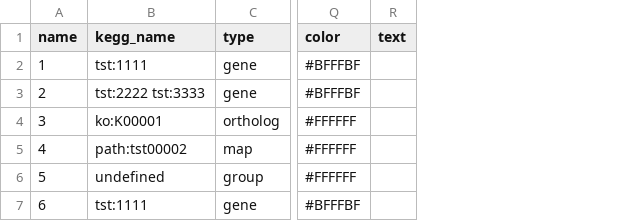
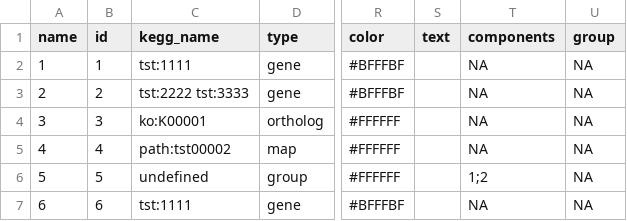
Before and after one commit to edo98811/MOVIDA, a CSV file: inst/extdata/test01.xml_nodes.csv, drawn as a sheet; only a part is shown, gaps mark what is left out; the diff names each change by its address in the sheet, - before the commit and + after, or states it on an @@ line.

Commit message:
adapted test data for changes in grouping logic

```diff
--- a/inst/extdata/test01.xml_nodes.csv
+++ b/inst/extdata/test01.xml_nodes.csv
+column B (id), rows 2-7: 1 | 2 | 3 | 4 | 5 | 6
+column T (components), rows 2-7: NA | NA | NA | NA | 1;2 | NA
+column U (group), rows 2-7: all NA
```
